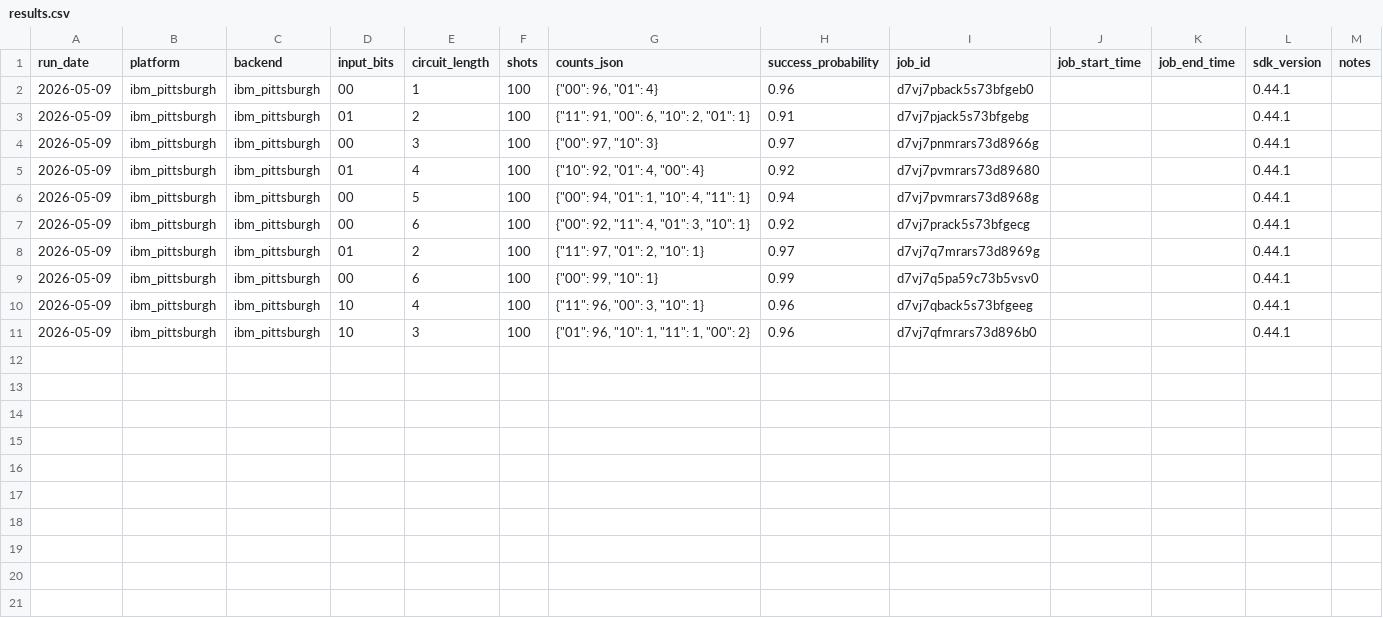
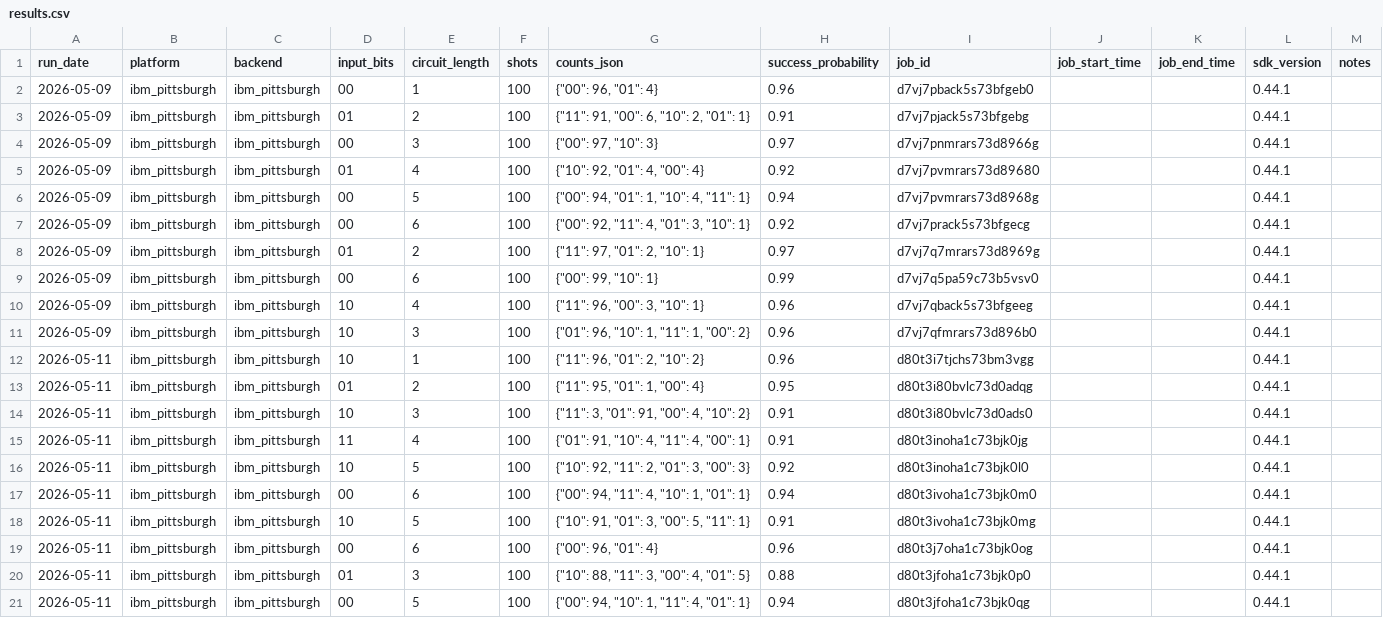
Before and after one commit to InsightSoftmax/quantum-stability, a CSV file: data/ibm_pittsburgh/results.csv, drawn as a sheet; the diff names each change by its address in the sheet, - before the commit and + after, or states it on an @@ line.

```diff
--- a/data/ibm_pittsburgh/results.csv
+++ b/data/ibm_pittsburgh/results.csv
+row 12: 2026-05-11 | ibm_pittsburgh | ibm_pittsburgh | 10 | 1 | 100 | {"11": 96, "01": 2, "10": 2} | 0.96 | d80t3i7tjchs73bm3vgg |  |  | 0.44.1
+row 13: 2026-05-11 | ibm_pittsburgh | ibm_pittsburgh | 01 | 2 | 100 | {"11": 95, "01": 1, "00": 4} | 0.95 | d80t3i80bvlc73d0adqg |  |  | 0.44.1
+row 14: 2026-05-11 | ibm_pittsburgh | ibm_pittsburgh | 10 | 3 | 100 | {"11": 3, "01": 91, "00": 4, "10": 2} | 0.91 | d80t3i80bvlc73d0ads0 |  |  | 0.44.1
+row 15: 2026-05-11 | ibm_pittsburgh | ibm_pittsburgh | 11 | 4 | 100 | {"01": 91, "10": 4, "11": 4, "00": 1} | 0.91 | d80t3inoha1c73bjk0jg |  |  | 0.44.1
+row 16: 2026-05-11 | ibm_pittsburgh | ibm_pittsburgh | 10 | 5 | 100 | {"10": 92, "11": 2, "01": 3, "00": 3} | 0.92 | d80t3inoha1c73bjk0l0 |  |  | 0.44.1
+row 17: 2026-05-11 | ibm_pittsburgh | ibm_pittsburgh | 00 | 6 | 100 | {"00": 94, "11": 4, "10": 1, "01": 1} | 0.94 | d80t3ivoha1c73bjk0m0 |  |  | 0.44.1
+row 18: 2026-05-11 | ibm_pittsburgh | ibm_pittsburgh | 10 | 5 | 100 | {"10": 91, "01": 3, "00": 5, "11": 1} | 0.91 | d80t3ivoha1c73bjk0mg |  |  | 0.44.1
+row 19: 2026-05-11 | ibm_pittsburgh | ibm_pittsburgh | 00 | 6 | 100 | {"00": 96, "01": 4} | 0.96 | d80t3j7oha1c73bjk0og |  |  | 0.44.1
+row 20: 2026-05-11 | ibm_pittsburgh | ibm_pittsburgh | 01 | 3 | 100 | {"10": 88, "11": 3, "00": 4, "01": 5} | 0.88 | d80t3jfoha1c73bjk0p0 |  |  | 0.44.1
+row 21: 2026-05-11 | ibm_pittsburgh | ibm_pittsburgh | 00 | 5 | 100 | {"00": 94, "10": 1, "11": 4, "01": 1} | 0.94 | d80t3jfoha1c73bjk0qg |  |  | 0.44.1
```
Also changed, not shown: 2 other files.
